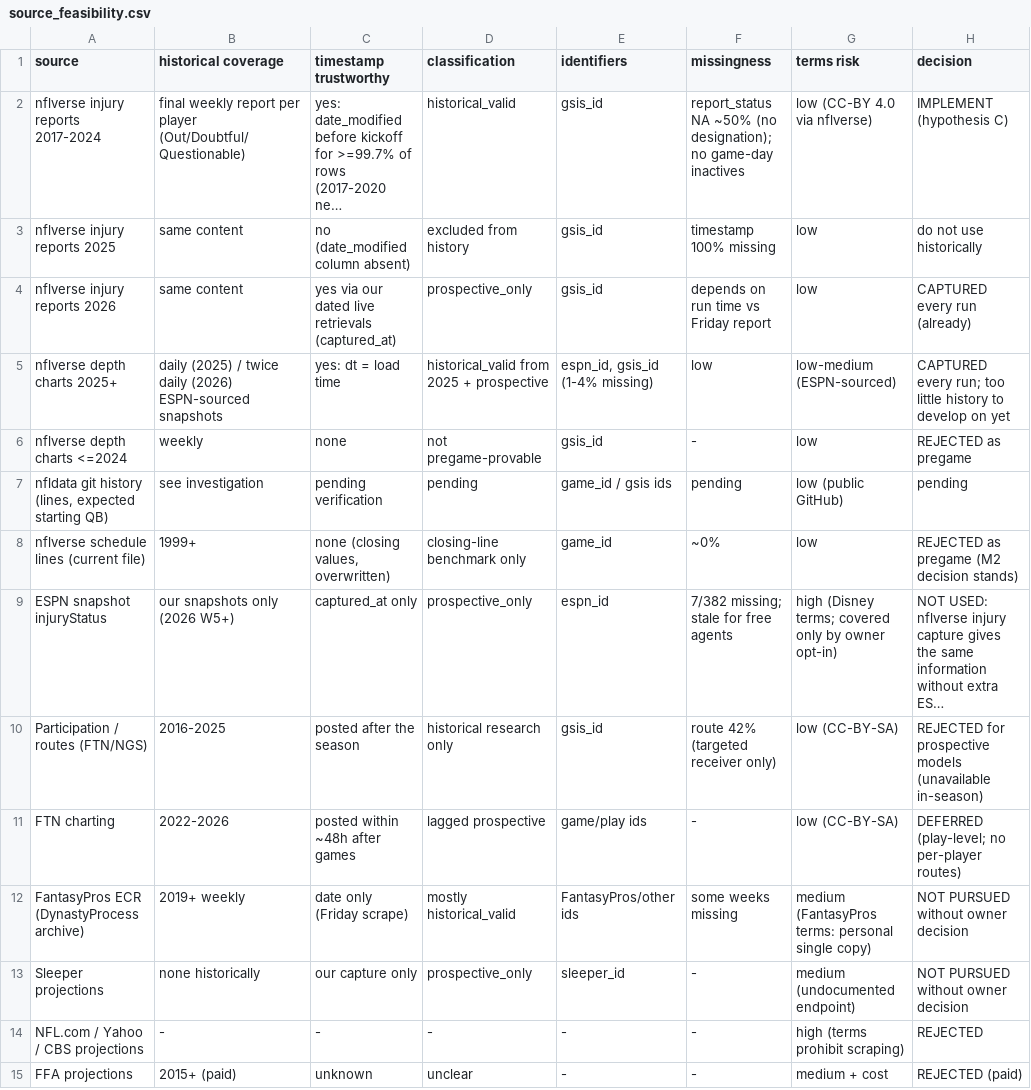
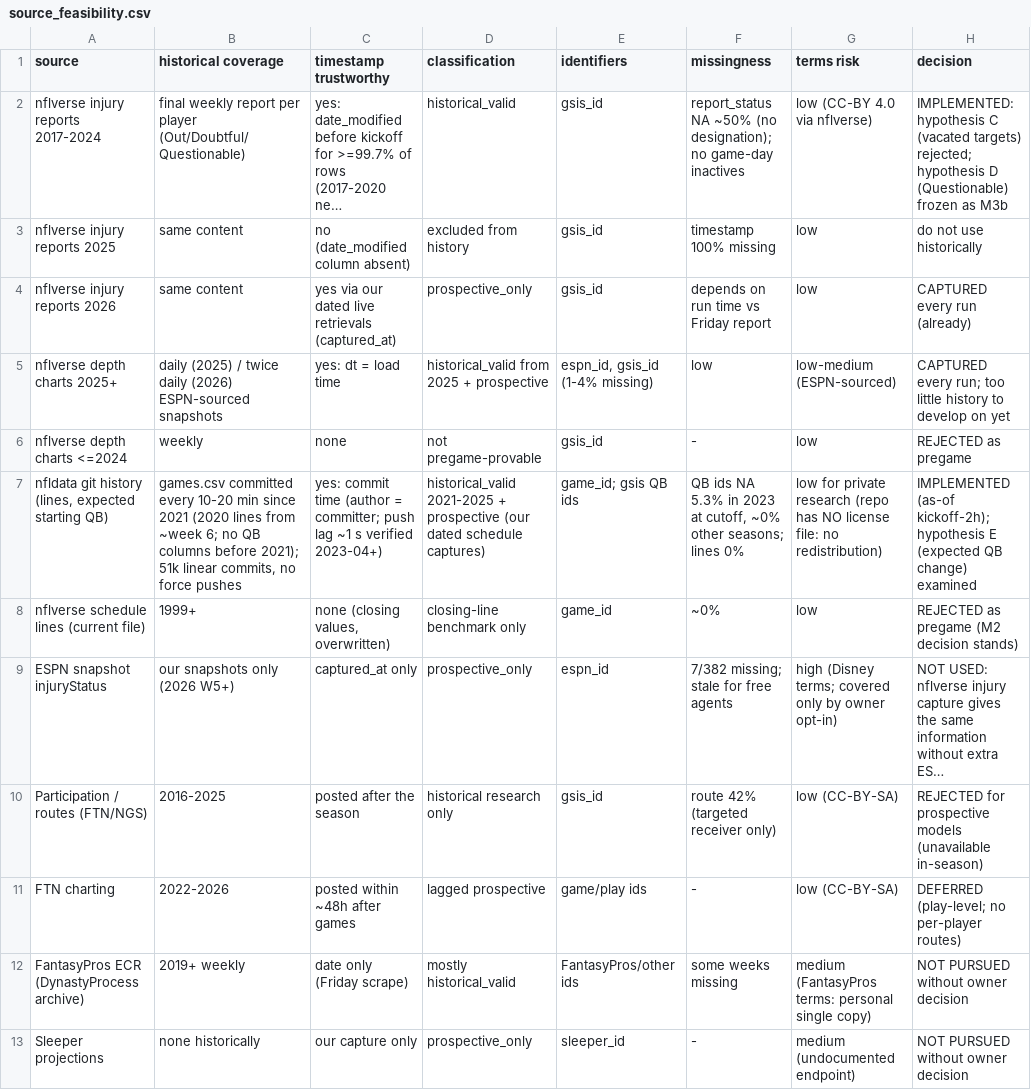
Before and after one commit to dakkoutsoukos/ffball-prediction-model, a CSV file: docs/source_feasibility.csv, drawn as a sheet; only a part is shown; the shorter side is filled out with more unchanged rows; long unchanged cells end in …; the diff names each change by its address in the sheet, - before the commit and + after, or states it on an @@ line.

```diff
--- a/docs/source_feasibility.csv
+++ b/docs/source_feasibility.csv
-H2 (decision): IMPLEMENT (hypothesis C)
+H2 (decision): IMPLEMENTED: hypothesis C (vacated targets) rejected; hypothesis D (Questionable) frozen as M3b
-B7 (historical coverage): see investigation
+B7 (historical coverage): games.csv committed every 10-20 min since 2021 (2020 lines from ~week 6; no QB columns before 2021); 51k linear commits, no force pushes
-C7 (timestamp trustworthy): pending verification
+C7 (timestamp trustworthy): yes: commit time (author = committer; push lag ~1 s verified 2023-04+)
-D7 (classification): pending
+D7 (classification): historical_valid 2021-2025 + prospective (our dated schedule captures)
-E7 (identifiers): game_id / gsis ids
+E7 (identifiers): game_id; gsis QB ids
-F7 (missingness): pending
+F7 (missingness): QB ids NA 5.3% in 2023 at cutoff, ~0% other seasons; lines 0%
-G7 (terms risk): low (public GitHub)
+G7 (terms risk): low for private research (repo has NO license file: no redistribution)
-H7 (decision): pending
+H7 (decision): IMPLEMENTED (as-of kickoff-2h); hypothesis E (expected QB change) examined
```
Also changed, not shown: 2 other files.
